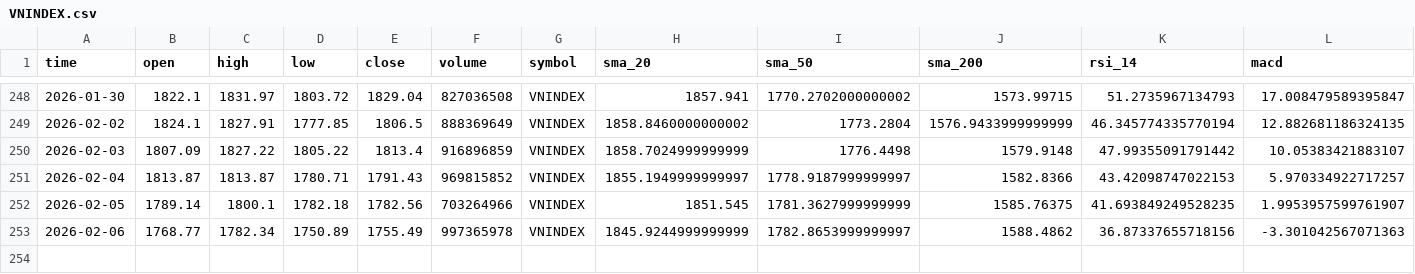
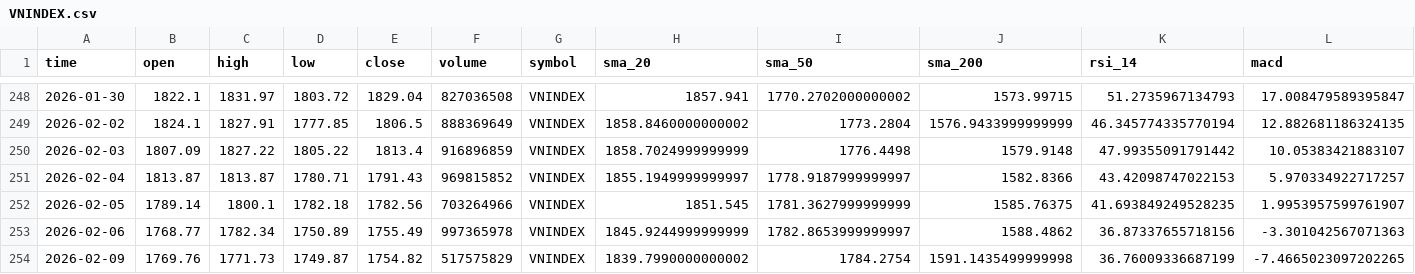
Before and after one commit to thinh-vu/vnstock, a CSV file: data/indices/VNINDEX.csv, drawn as a sheet; only a part is shown, gaps mark what is left out; rows hold the shown columns only; the diff names each change by its address in the sheet, - before the commit and + after, or states it on an @@ line.

```diff
--- a/data/indices/VNINDEX.csv
+++ b/data/indices/VNINDEX.csv
+row 254: 2026-02-09 | 1769.76 | 1771.73 | 1749.87 | 1754.82 | 517575829 | VNINDEX | 1839.7990000000002 | 1784.2754 | 1591.1435499999998 | 36.76009336687199 | -7.4665023097202265
```
Also changed, not shown: data/indices/VN100.csv, data/indices/VN30.csv, 36 other files.
